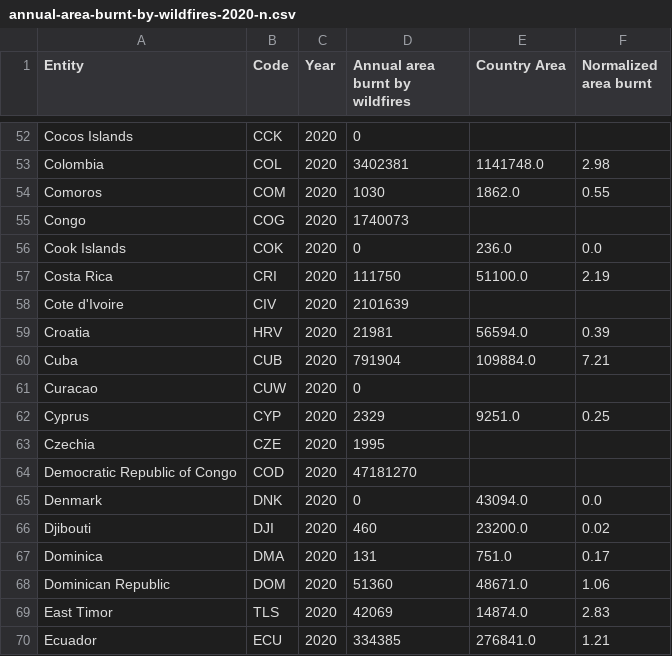
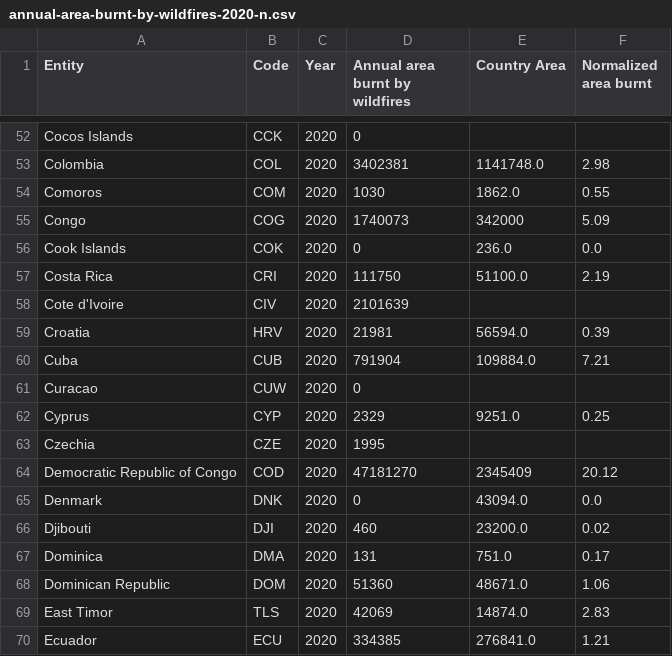
Before and after one commit to Spxctator/spxctator.github.io, a CSV file: .data/annual-area-burnt-by-wildfires-2020-n.csv, drawn as a sheet; only a part is shown, gaps mark what is left out.

Commit message:
update

```diff
--- a/.data/annual-area-burnt-by-wildfires-2020-n.csv
+++ b/.data/annual-area-burnt-by-wildfires-2020-n.csv
@@ -54,3 +54,3 @@ Colombia,COL,2020,3402381,1141748.0,2.98
 Comoros,COM,2020,1030,1862.0,0.55
-Congo,COG,2020,1740073,,
+Congo,COG,2020,1740073,342000,5.09
 Cook Islands,COK,2020,0,236.0,0.0
@@ -63,3 +63,3 @@ Cyprus,CYP,2020,2329,9251.0,0.25
 Czechia,CZE,2020,1995,,
-Democratic Republic of Congo,COD,2020,47181270,,
+Democratic Republic of Congo,COD,2020,47181270,2345409,20.12
 Denmark,DNK,2020,0,43094.0,0.0
```
